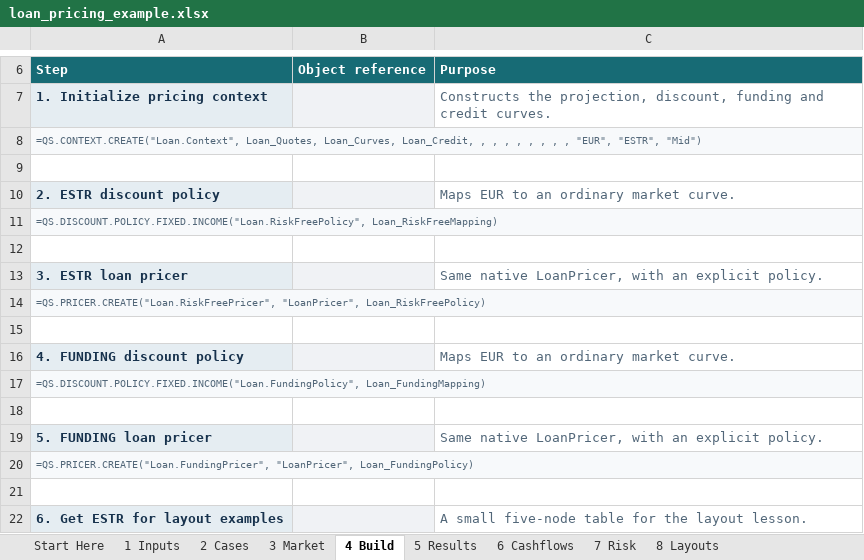
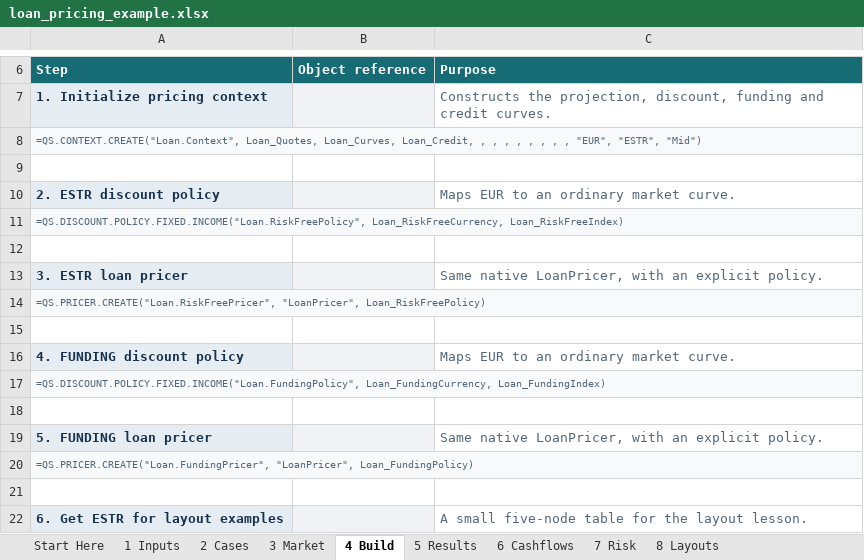
Before and after one commit to jmelo11/quantsupport, an Excel workbook: bindings/excel/examples/loan_pricing_example.xlsx, sheet 4 Build, drawn as a sheet; only a part is shown, gaps mark what is left out; values as stored, in another font and other column widths than the file's, no borders; the diff names each change by its address in the sheet, - before the commit and + after, or states it on an @@ line.

Commit message:
fix(excel): manage workbook object lifetimes
Track cell contributions and dependencies, rebuild saved handles on open, and release closed workbook registries.

Add nonvolatile caching, direct policy arguments and scalar/batch PV APIs.

```diff
--- a/bindings/excel/examples/loan_pricing_example.xlsx (sheet 4 Build)
+++ b/bindings/excel/examples/loan_pricing_example.xlsx (sheet 4 Build)
-A11: =QS.DISCOUNT.POLICY.FIXED.INCOME("Loan.RiskFreePolicy", Loan_RiskFreeMapping)
+A11: =QS.DISCOUNT.POLICY.FIXED.INCOME("Loan.RiskFreePolicy", Loan_RiskFreeCurrency, Loan_RiskFreeIndex)
-A17: =QS.DISCOUNT.POLICY.FIXED.INCOME("Loan.FundingPolicy", Loan_FundingMapping)
+A17: =QS.DISCOUNT.POLICY.FIXED.INCOME("Loan.FundingPolicy", Loan_FundingCurrency, Loan_FundingIndex)
```
Also changed, not shown: formulas that keep their value, bindings/excel/examples/bond_pricing_example.xlsx, 46 other files.
